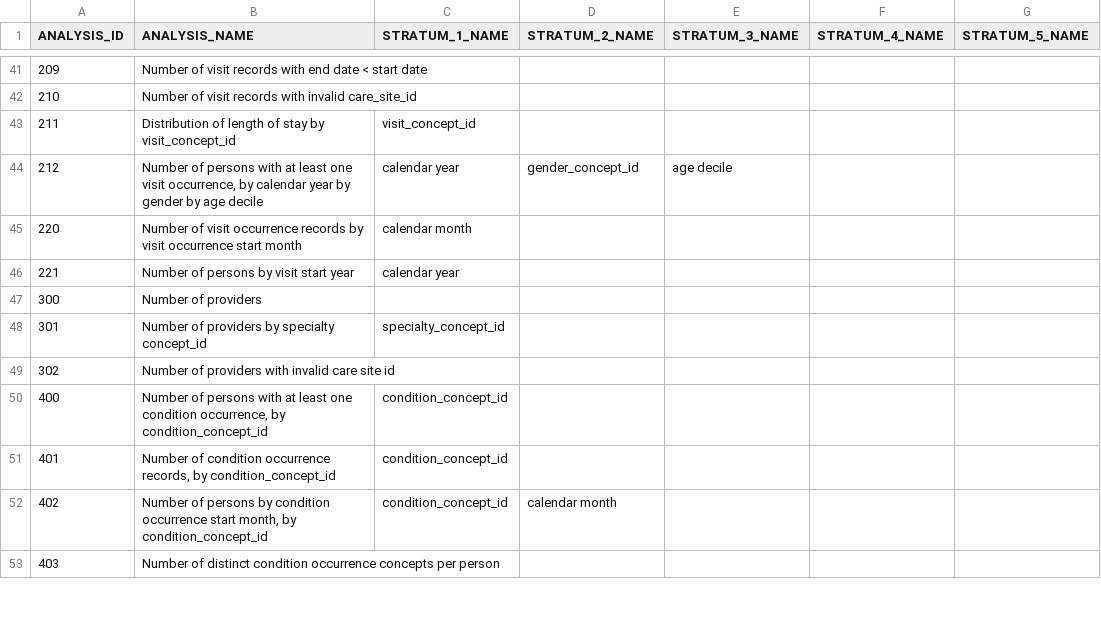
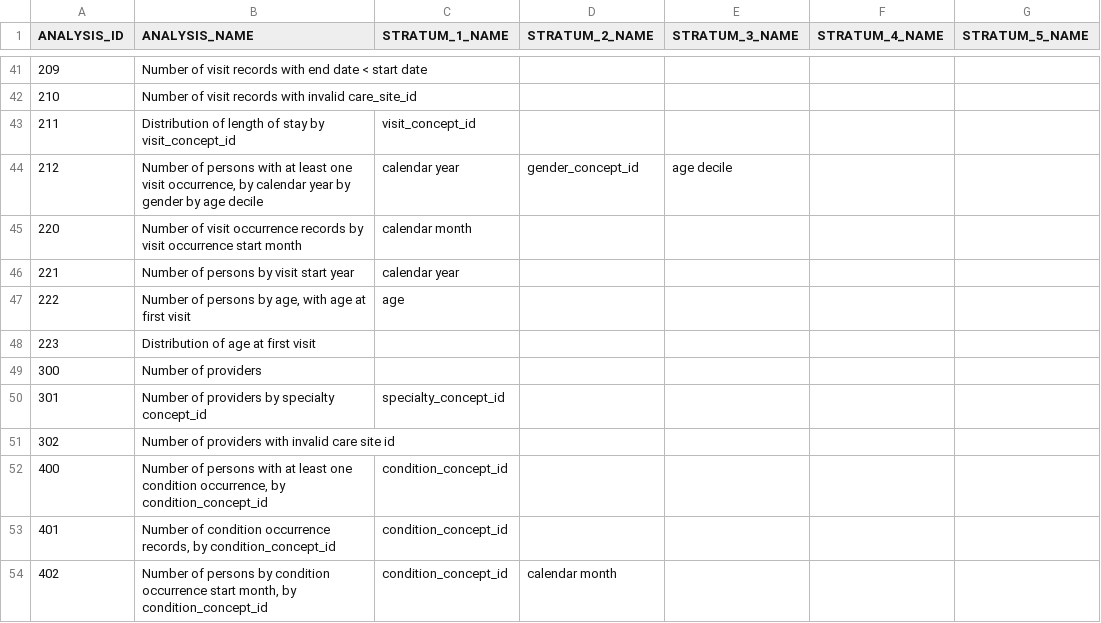
Before and after one commit to MaoxueJie/Achilles, a CSV file: inst/csv/analysisDetails.csv, drawn as a sheet; only a part is shown, gaps mark what is left out; the shorter side is filled out with more unchanged rows; the diff names each change by its address in the sheet, - before the commit and + after, or states it on an @@ line.

```diff
--- a/inst/csv/analysisDetails.csv
+++ b/inst/csv/analysisDetails.csv
+row 47: 222 | Number of persons by age, with age at first visit | age
+row 48: 223 | Distribution of age at first visit
```
Also changed, not shown: 1 other file.
